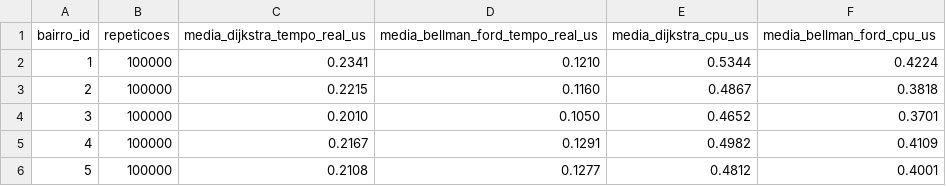
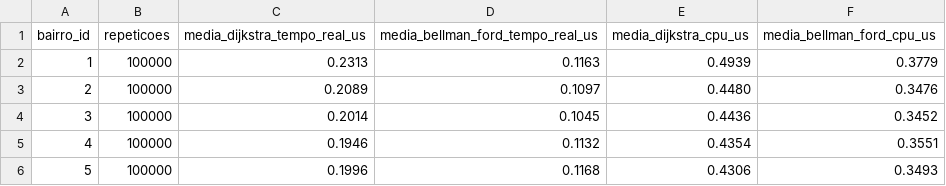
Before and after one commit to Jootiinha/eda-mestrado-uff, a CSV file: trabalho_2/resultados/time_compare.csv, drawn as a sheet.

Commit message:
Ajustes tempo

```diff
--- a/trabalho_2/resultados/time_compare.csv
+++ b/trabalho_2/resultados/time_compare.csv
@@ -1,6 +1,6 @@
 bairro_id,repeticoes,media_dijkstra_tempo_real_us,media_bellman_ford_tempo_real_us,media_dijkstra_cpu_us,media_bellman_ford_cpu_us
-1,100000,0.2341,0.1210,0.5344,0.4224
-2,100000,0.2215,0.1160,0.4867,0.3818
-3,100000,0.2010,0.1050,0.4652,0.3701
-4,100000,0.2167,0.1291,0.4982,0.4109
-5,100000,0.2108,0.1277,0.4812,0.4001
+1,100000,0.2313,0.1163,0.4939,0.3779
+2,100000,0.2089,0.1097,0.4480,0.3476
+3,100000,0.2014,0.1045,0.4436,0.3452
+4,100000,0.1946,0.1132,0.4354,0.3551
+5,100000,0.1996,0.1168,0.4306,0.3493
```
Also changed, not shown: trabalho_2/resultados/time_compare_large.csv.
